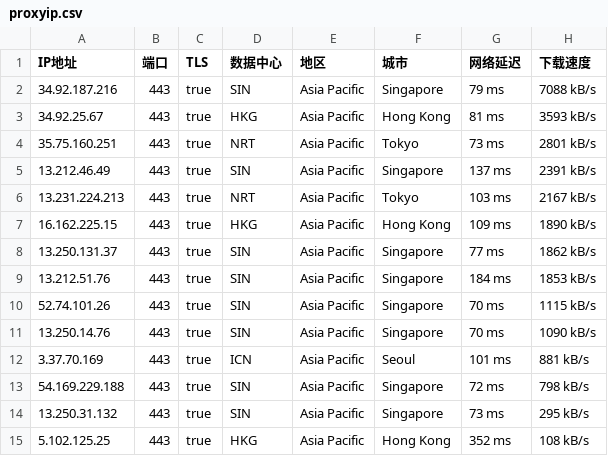
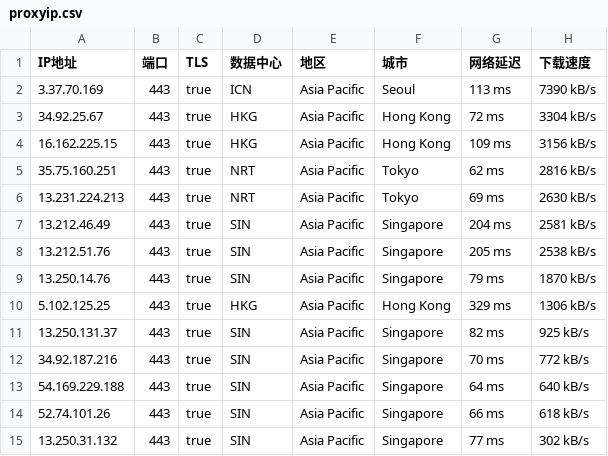
Before and after one commit to mountain787/Lunch-Bag-ip, a CSV file: proxyip.csv, drawn as a sheet.

Commit message:
2025-07-29 03:45:20

```diff
--- a/proxyip.csv
+++ b/proxyip.csv
@@ -1,15 +1,15 @@
 IP地址,端口,TLS,数据中心,地区,城市,网络延迟,下载速度
-34.92.187.216,443,true,SIN,Asia Pacific,Singapore,79 ms,7088 kB/s
-34.92.25.67,443,true,HKG,Asia Pacific,Hong Kong,81 ms,3593 kB/s
-35.75.160.251,443,true,NRT,Asia Pacific,Tokyo,73 ms,2801 kB/s
-13.212.46.49,443,true,SIN,Asia Pacific,Singapore,137 ms,2391 kB/s
-13.231.224.213,443,true,NRT,Asia Pacific,Tokyo,103 ms,2167 kB/s
-16.162.225.15,443,true,HKG,Asia Pacific,Hong Kong,109 ms,1890 kB/s
-13.250.131.37,443,true,SIN,Asia Pacific,Singapore,77 ms,1862 kB/s
-13.212.51.76,443,true,SIN,Asia Pacific,Singapore,184 ms,1853 kB/s
-52.74.101.26,443,true,SIN,Asia Pacific,Singapore,70 ms,1115 kB/s
-13.250.14.76,443,true,SIN,Asia Pacific,Singapore,70 ms,1090 kB/s
-3.37.70.169,443,true,ICN,Asia Pacific,Seoul,101 ms,881 kB/s
-54.169.229.188,443,true,SIN,Asia Pacific,Singapore,72 ms,798 kB/s
-13.250.31.132,443,true,SIN,Asia Pacific,Singapore,73 ms,295 kB/s
-5.102.125.25,443,true,HKG,Asia Pacific,Hong Kong,352 ms,108 kB/s
+3.37.70.169,443,true,ICN,Asia Pacific,Seoul,113 ms,7390 kB/s
+34.92.25.67,443,true,HKG,Asia Pacific,Hong Kong,72 ms,3304 kB/s
+16.162.225.15,443,true,HKG,Asia Pacific,Hong Kong,109 ms,3156 kB/s
+35.75.160.251,443,true,NRT,Asia Pacific,Tokyo,62 ms,2816 kB/s
+13.231.224.213,443,true,NRT,Asia Pacific,Tokyo,69 ms,2630 kB/s
+13.212.46.49,443,true,SIN,Asia Pacific,Singapore,204 ms,2581 kB/s
+13.212.51.76,443,true,SIN,Asia Pacific,Singapore,205 ms,2538 kB/s
+13.250.14.76,443,true,SIN,Asia Pacific,Singapore,79 ms,1870 kB/s
+5.102.125.25,443,true,HKG,Asia Pacific,Hong Kong,329 ms,1306 kB/s
+13.250.131.37,443,true,SIN,Asia Pacific,Singapore,82 ms,925 kB/s
+34.92.187.216,443,true,SIN,Asia Pacific,Singapore,70 ms,772 kB/s
+54.169.229.188,443,true,SIN,Asia Pacific,Singapore,64 ms,640 kB/s
+52.74.101.26,443,true,SIN,Asia Pacific,Singapore,66 ms,618 kB/s
+13.250.31.132,443,true,SIN,Asia Pacific,Singapore,77 ms,302 kB/s
```
